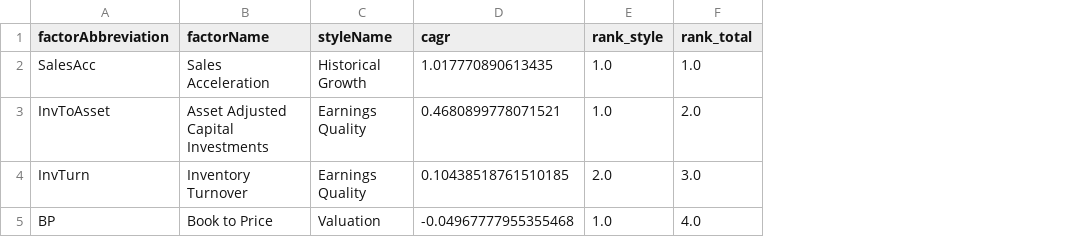
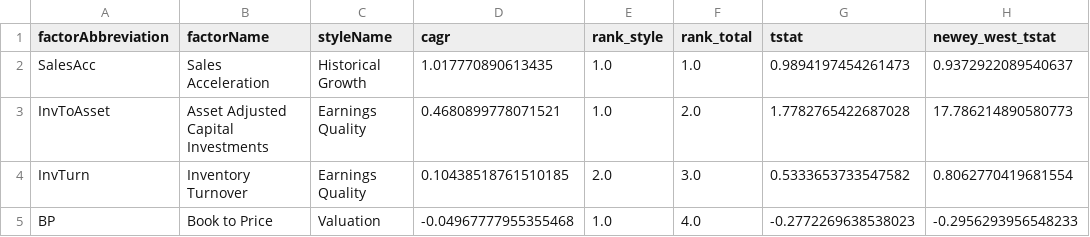
Before and after one commit to urhero/bok, a CSV file: output/meta_data_test_test_data.csv, drawn as a sheet; the diff names each change by its address in the sheet, - before the commit and + after, or states it on an @@ line.

```diff
--- a/output/meta_data_test_test_data.csv
+++ b/output/meta_data_test_test_data.csv
+column G (tstat), rows 2-5: 0.9894197454261473 | 1.7782765422687028 | 0.5333653733547582 | -0.2772269638538023
+column H (newey_west_tstat), rows 2-5: 0.9372922089540637 | 17.786214890580773 | 0.8062770419681554 | -0.2956293956548233
```
Also changed, not shown: 7 other files.
